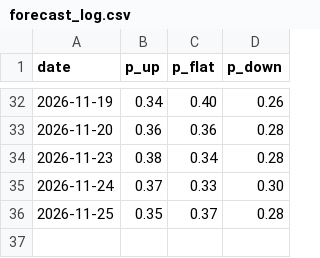
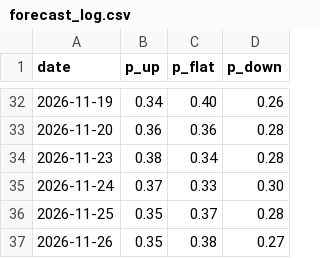
Before and after one commit to beyzlore/diamas, a CSV file: results/forecast_log.csv, drawn as a sheet; only a part is shown, gaps mark what is left out.

```diff
--- a/results/forecast_log.csv
+++ b/results/forecast_log.csv
@@ -36 +36,2 @@ date,p_up,p_flat,p_down
 2026-11-25,0.35,0.37,0.28
+2026-11-26,0.35,0.38,0.27
```
Also changed, not shown: 1 other file.
